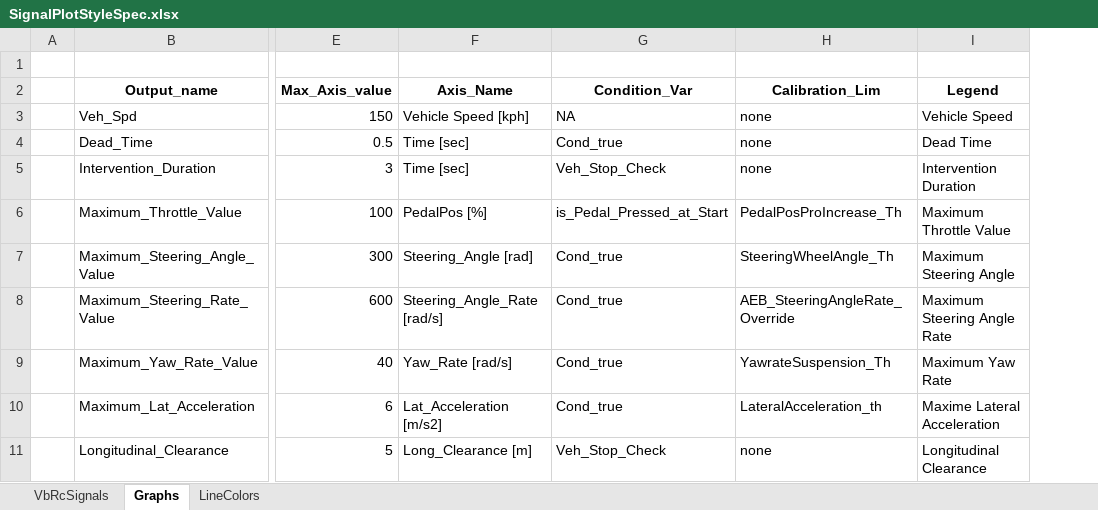
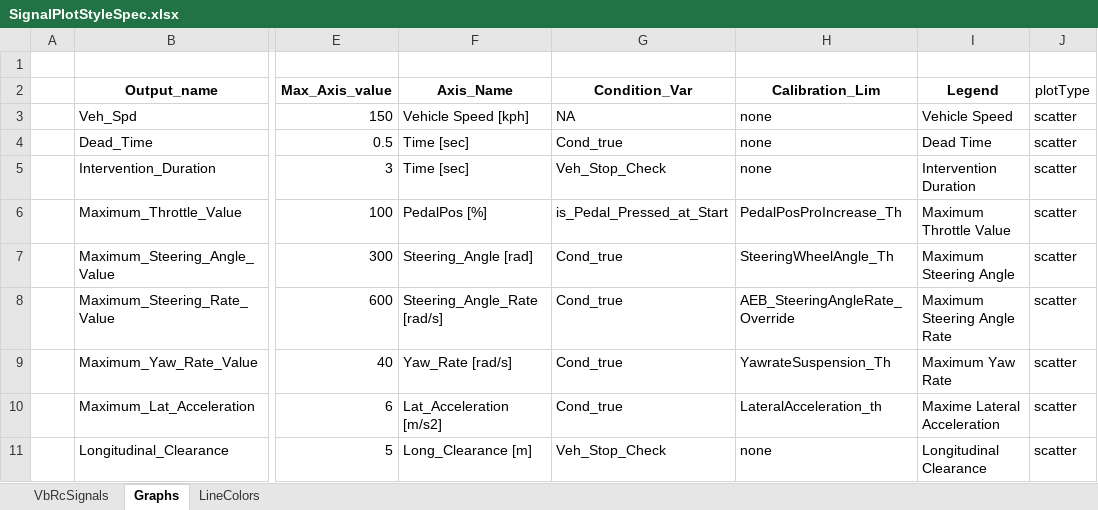
Before and after one commit to codeFarmerJack/AEB_KPI_Project, an Excel workbook: config/SignalPlotStyleSpec.xlsx, sheet Graphs, drawn as a sheet; only a part is shown, gaps mark what is left out; values as stored, in another font and other column widths than the file's, no borders; the diff names each change by its address in the sheet, - before the commit and + after, or states it on an @@ line.

```diff
--- a/config/SignalPlotStyleSpec.xlsx (sheet Graphs)
+++ b/config/SignalPlotStyleSpec.xlsx (sheet Graphs)
+column J (plotType), rows 3-11: all scatter
```
Also changed, not shown: 4 other files.
